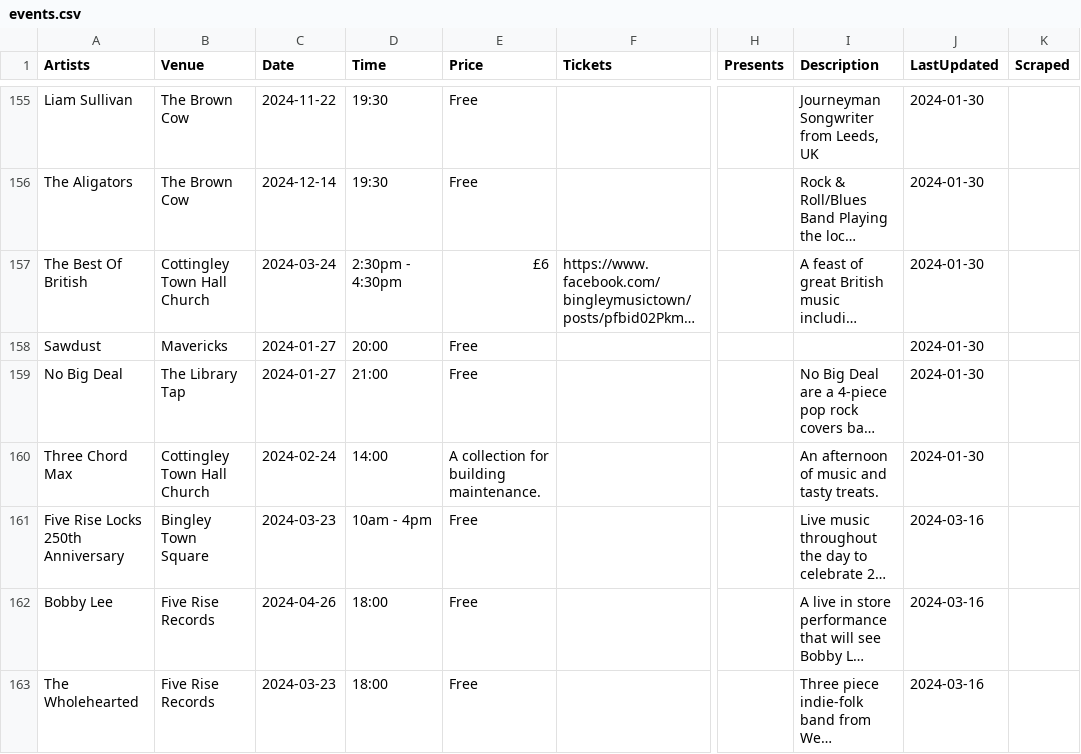
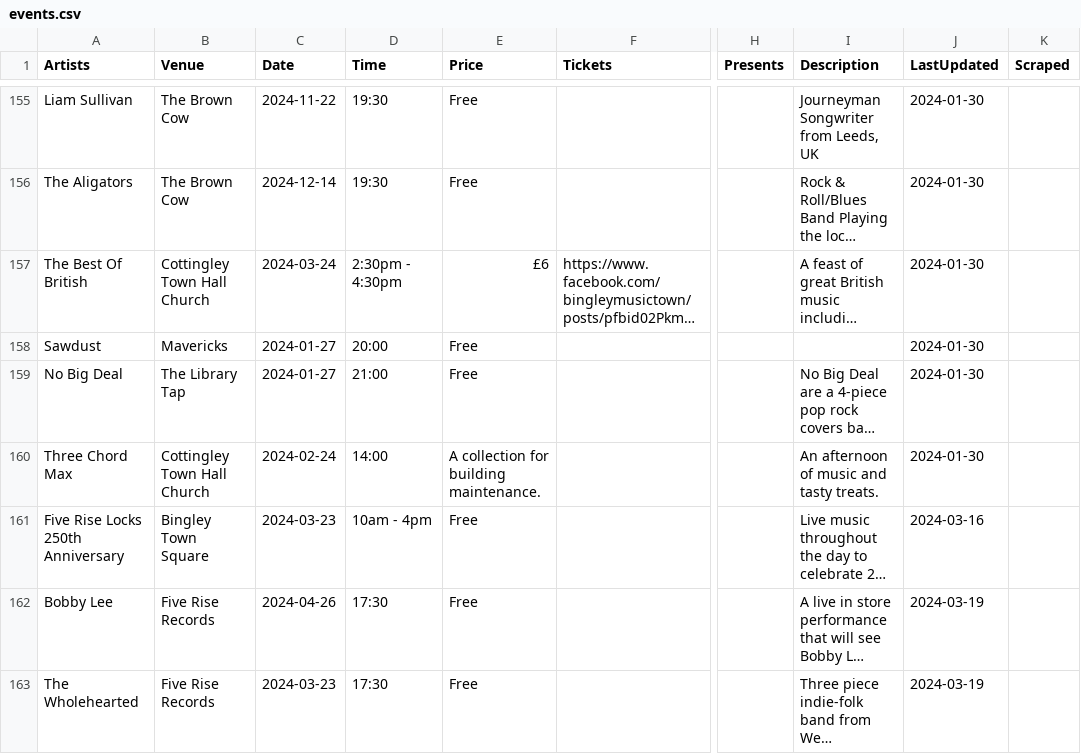
Before and after one commit to caprenter/bingley-music-town, a CSV file: docs/_data/events.csv, drawn as a sheet; only a part is shown, gaps mark what is left out; long unchanged cells end in …; the diff names each change by its address in the sheet, - before the commit and + after, or states it on an @@ line.

```diff
--- a/docs/_data/events.csv
+++ b/docs/_data/events.csv
-D162:D163 (Time): 18:00
+D162:D163 (Time): 17:30
-J162:J163 (LastUpdated): 2024-03-16
+J162:J163 (LastUpdated): 2024-03-19
```
Also changed, not shown: 2 other files.
